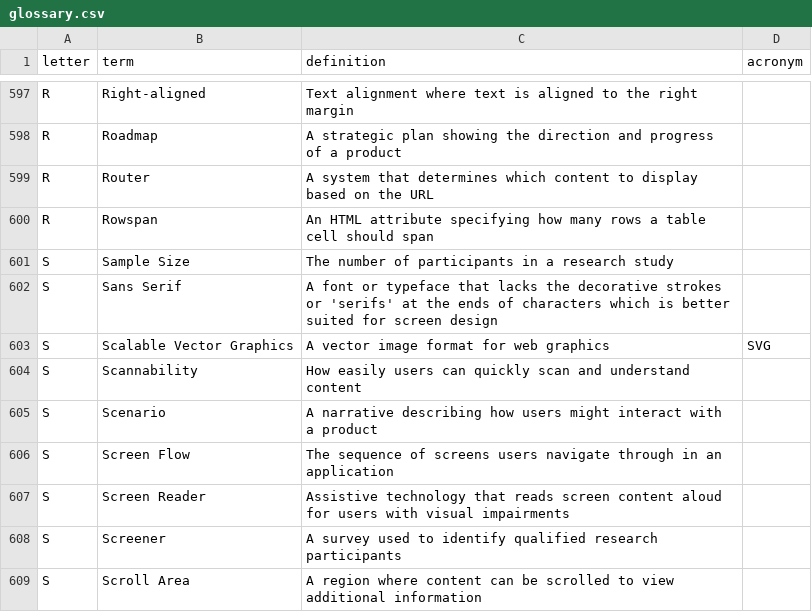
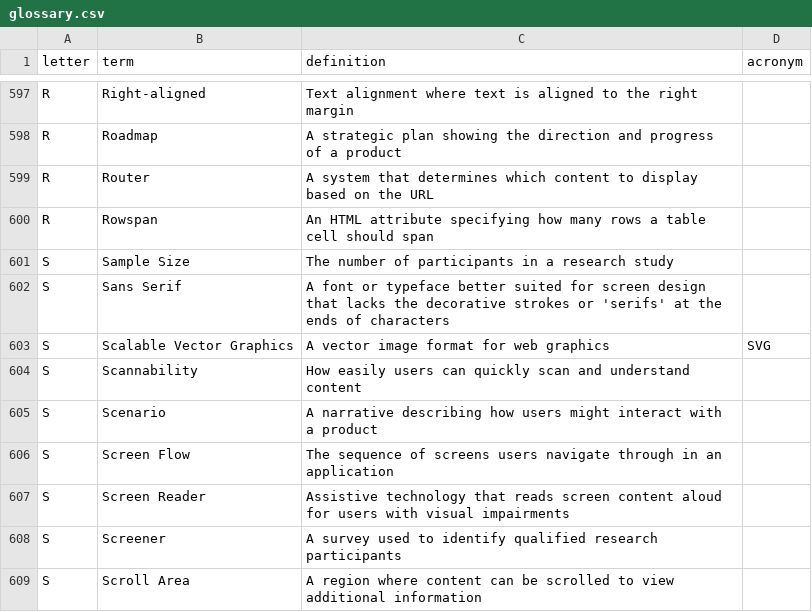
Before and after one commit to calee1/uxglossary, a CSV file: data/glossary.csv, drawn as a sheet; only a part is shown, gaps mark what is left out.

Commit message:
Update glossary: 2025-06-04T03:52:34.991Z

```diff
--- a/data/glossary.csv
+++ b/data/glossary.csv
@@ -601,3 +601,3 @@ R,Rowspan,An HTML attribute specifying how many rows a table cell should span,
 S,Sample Size,The number of participants in a research study,
-S,Sans Serif,A font or typeface that lacks the decorative strokes or 'serifs' at the ends of characters which is better suited for screen design,
+S,Sans Serif,A font or typeface better suited for screen design that lacks the decorative strokes or 'serifs' at the ends of characters,
 S,Scalable Vector Graphics,A vector image format for web graphics,SVG
```
